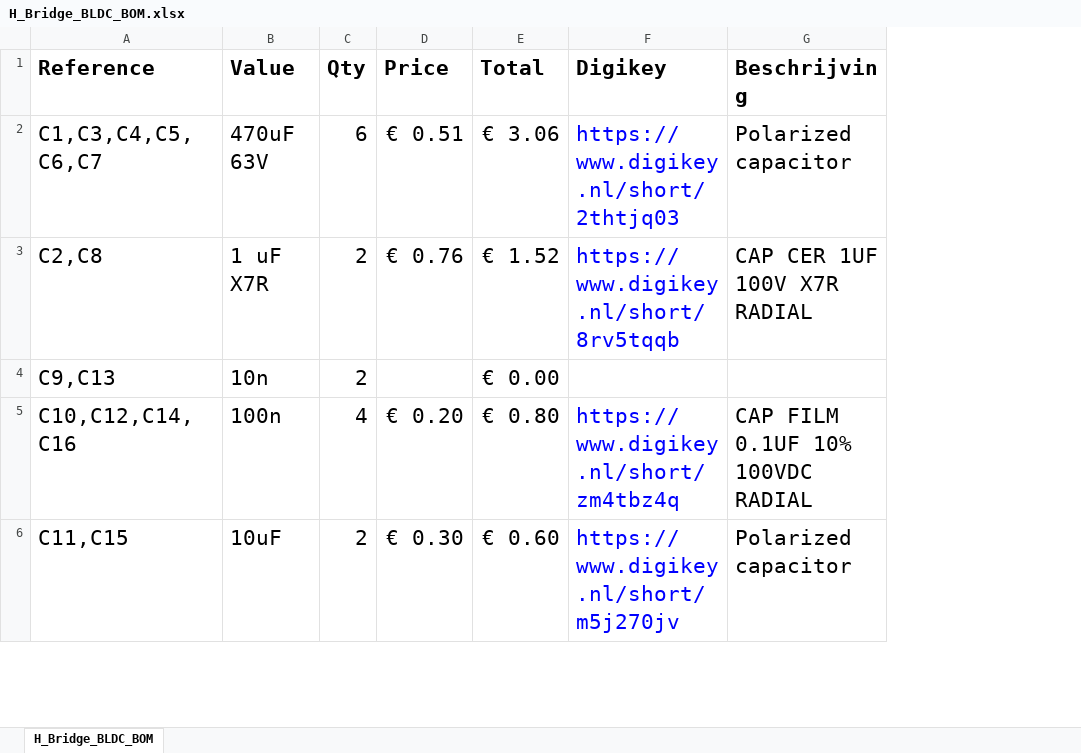
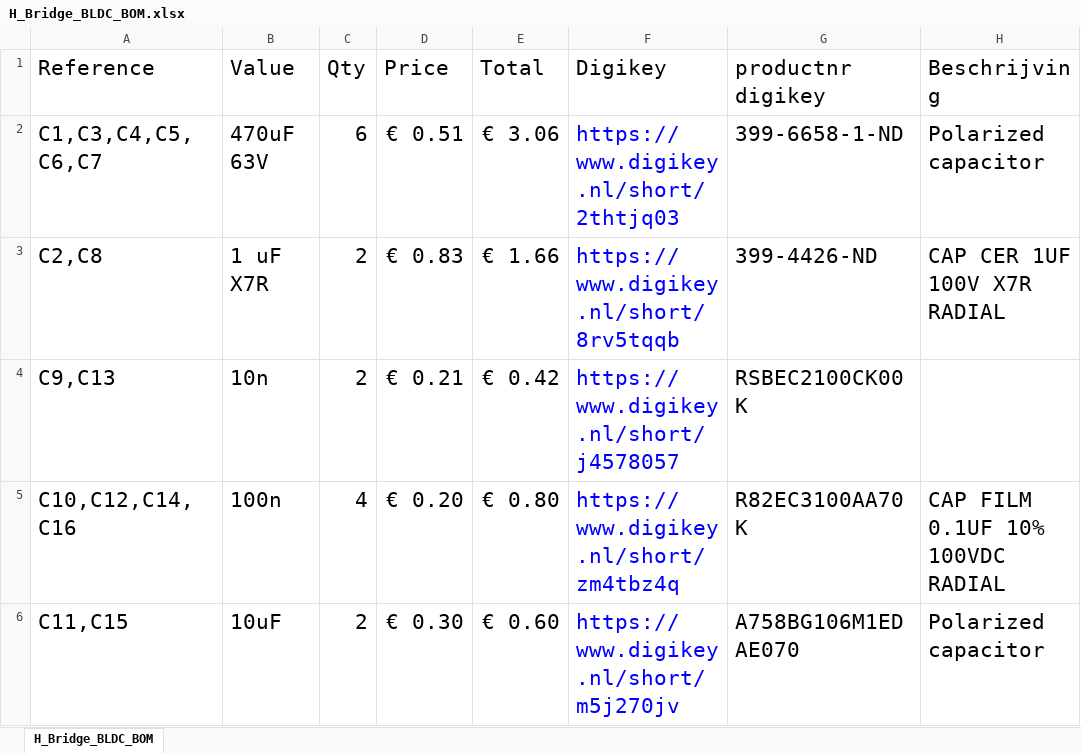
Before and after one commit to l4m4re/H_Bridge_BLDC, an Excel workbook: KiCad/H_Bridge_BLDC/H_Bridge_BLDC_BOM.xlsx, sheet H_Bridge_BLDC_BOM, drawn as a sheet; only a part is shown; values as stored, in another font and other column widths than the file's, no borders; addresses are those after the commit; the diff covers the shown part only; the diff names each change by its address in the sheet, - before the commit and + after, or states it on an @@ line.

```diff
--- a/KiCad/H_Bridge_BLDC/H_Bridge_BLDC_BOM.xlsx (sheet H_Bridge_BLDC_BOM)
+++ b/KiCad/H_Bridge_BLDC/H_Bridge_BLDC_BOM.xlsx (sheet H_Bridge_BLDC_BOM)
+column G (productnr digikey), rows 2-6: 399-6658-1-ND | 399-4426-ND | RSBEC2100CK00K | R82EC3100AA70K | A758BG106M1EDAE070
-A1:F1 bold: on
+A1:F1 bold: off
-H1 bold: on
+H1 bold: off
-D3 (Price): € 0.76
+D3 (Price): € 0.83
-E3 (Total): € 1.52
+E3 (Total): € 1.66
-D4 (Price): (empty)
+D4 (Price): € 0.21
-E4 (Total): € 0.00
+E4 (Total): € 0.42
-F4 (Digikey): (empty)
+F4 (Digikey): https://www.digikey.nl/short/j4578057
```
Also changed, not shown: 5 added rows, 12 removed rows and 30 edited cells elsewhere in this sheet, formulas that keep their value, 4 other files.
